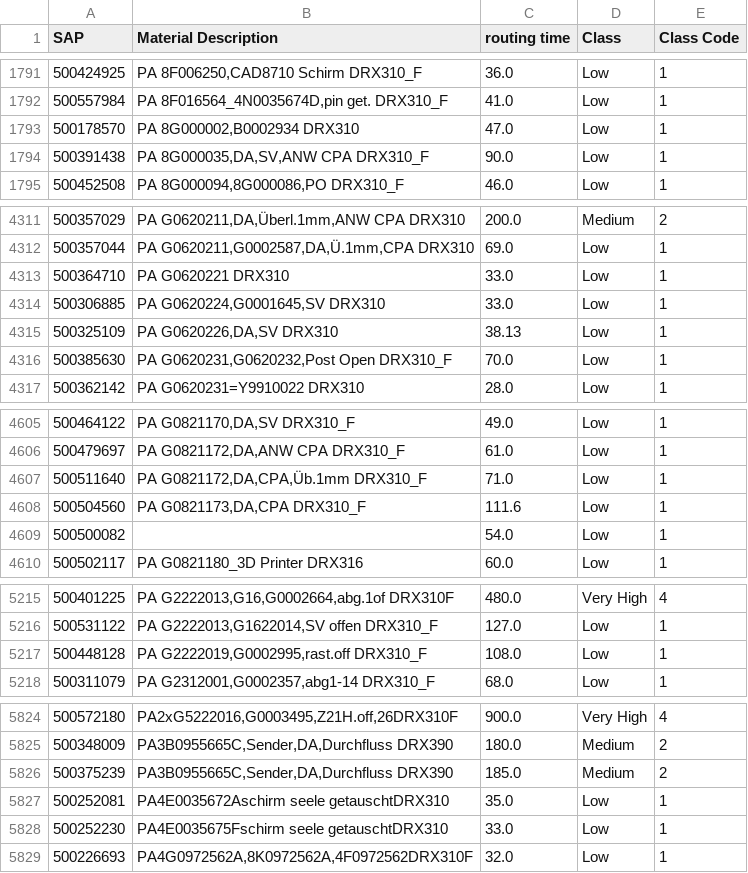
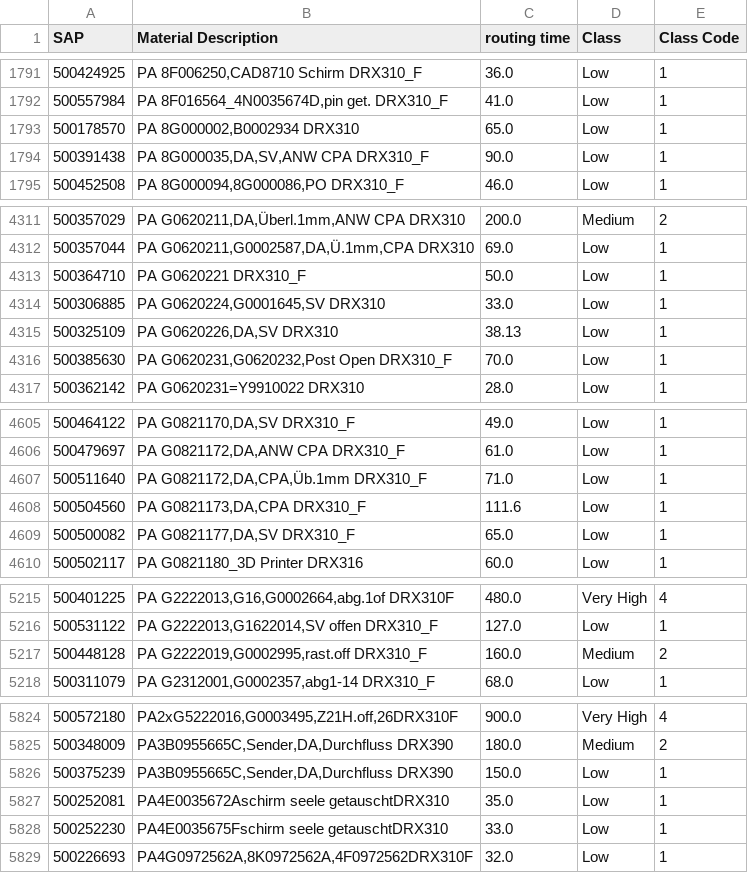
Before and after one commit to farahomri/schedule, a CSV file: data/products_classified.csv, drawn as a sheet; only a part is shown, gaps mark what is left out; the diff covers the shown part only.

```diff
--- a/data/products_classified.csv
+++ b/data/products_classified.csv
@@ -1792,3 +1792,3 @@ SAP,Material Description,routing time,Class,Class Code
 500557984,"PA 8F016564_4N0035674D,pin get. DRX310_F",41.0,Low,1
-500178570,"PA 8G000002,B0002934 DRX310",47.0,Low,1
+500178570,"PA 8G000002,B0002934 DRX310",65.0,Low,1
 500391438,"PA 8G000035,DA,SV,ANW CPA DRX310_F",90.0,Low,1
@@ -4312,3 +4312,3 @@ SAP,Material Description,routing time,Class,Class Code
 500357044,"PA G0620211,G0002587,DA,Ü.1mm,CPA DRX310",69.0,Low,1
-500364710,PA G0620221 DRX310,33.0,Low,1
+500364710,PA G0620221 DRX310_F,50.0,Low,1
 500306885,"PA G0620224,G0001645,SV DRX310",33.0,Low,1
@@ -4608,3 +4608,3 @@ SAP,Material Description,routing time,Class,Class Code
 500504560,"PA G0821173,DA,CPA DRX310_F",111.6,Low,1
-500500082,,54.0,Low,1
+500500082,"PA G0821177,DA,SV DRX310_F",65.0,Low,1
 500502117,PA G0821180_3D Printer DRX316,60.0,Low,1
@@ -5216,3 +5216,3 @@ SAP,Material Description,routing time,Class,Class Code
 500531122,"PA G2222013,G1622014,SV offen DRX310_F",127.0,Low,1
-500448128,"PA G2222019,G0002995,rast.off DRX310_F",108.0,Low,1
+500448128,"PA G2222019,G0002995,rast.off DRX310_F",160.0,Medium,2
 500311079,"PA G2312001,G0002357,abg1-14 DRX310_F",68.0,Low,1
@@ -5825,3 +5825,3 @@ SAP,Material Description,routing time,Class,Class Code
 500348009,"PA3B0955665C,Sender,DA,Durchfluss DRX390",180.0,Medium,2
-500375239,"PA3B0955665C,Sender,DA,Durchfluss DRX390",185.0,Medium,2
+500375239,"PA3B0955665C,Sender,DA,Durchfluss DRX390",150.0,Low,1
 500252081,PA4E0035672Aschirm seele getauschtDRX310,35.0,Low,1
```
Also changed, not shown: 29 added rows and 6 edited cells elsewhere in this file, 7 other files.
